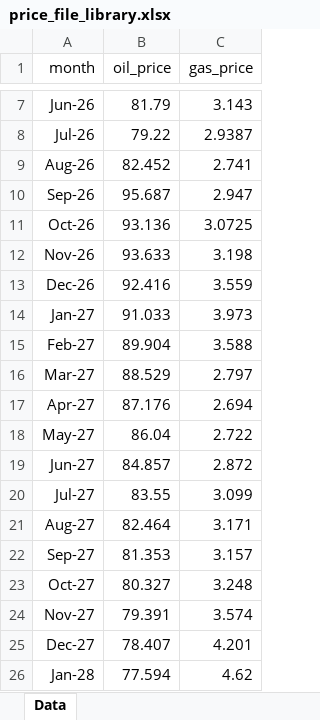
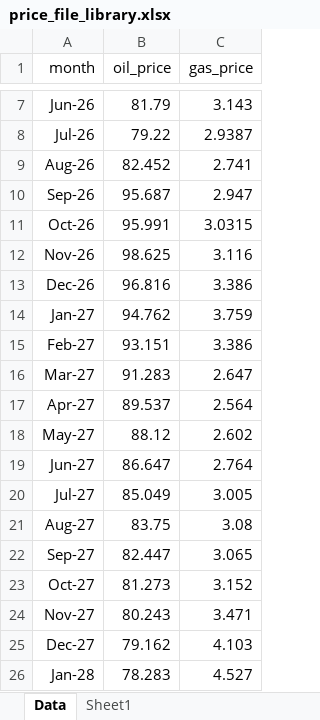
Before and after one commit to mburkegr/Utica-Model-V7, an Excel workbook: price_file_library.xlsx, sheet Data, drawn as a sheet; only a part is shown, gaps mark what is left out; values as stored, in another font and other column widths than the file's, no borders; the diff covers the shown part only; the diff names each change by its address in the sheet, - before the commit and + after, or states it on an @@ line.

```diff
--- a/price_file_library.xlsx (sheet Data)
+++ b/price_file_library.xlsx (sheet Data)
+sheet tab: Sheet1
-B11 (oil_price): 93.136
+B11 (oil_price): 95.991
-C11 (gas_price): 3.0725
+C11 (gas_price): 3.0315
-B12 (oil_price): 93.633
+B12 (oil_price): 98.625
-C12 (gas_price): 3.198
+C12 (gas_price): 3.116
-B13 (oil_price): 92.416
+B13 (oil_price): 96.816
-C13 (gas_price): 3.559
+C13 (gas_price): 3.386
-B14 (oil_price): 91.033
+B14 (oil_price): 94.762
-C14 (gas_price): 3.973
+C14 (gas_price): 3.759
-B15 (oil_price): 89.904
+B15 (oil_price): 93.151
-C15 (gas_price): 3.588
+C15 (gas_price): 3.386
-B16 (oil_price): 88.529
+B16 (oil_price): 91.283
-C16 (gas_price): 2.797
+C16 (gas_price): 2.647
-B17 (oil_price): 87.176
+B17 (oil_price): 89.537
-C17 (gas_price): 2.694
+C17 (gas_price): 2.564
-B18 (oil_price): 86.04
+B18 (oil_price): 88.12
-C18 (gas_price): 2.722
+C18 (gas_price): 2.602
-B19 (oil_price): 84.857
+B19 (oil_price): 86.647
-C19 (gas_price): 2.872
+C19 (gas_price): 2.764
-B20 (oil_price): 83.55
+B20 (oil_price): 85.049
-C20 (gas_price): 3.099
+C20 (gas_price): 3.005
-B21 (oil_price): 82.464
+B21 (oil_price): 83.75
-C21 (gas_price): 3.171
+C21 (gas_price): 3.08
-B22 (oil_price): 81.353
+B22 (oil_price): 82.447
-C22 (gas_price): 3.157
+C22 (gas_price): 3.065
-B23 (oil_price): 80.327
+B23 (oil_price): 81.273
-C23 (gas_price): 3.248
+C23 (gas_price): 3.152
-B24 (oil_price): 79.391
+B24 (oil_price): 80.243
-C24 (gas_price): 3.574
+C24 (gas_price): 3.471
-B25 (oil_price): 78.407
+B25 (oil_price): 79.162
-C25 (gas_price): 4.201
+C25 (gas_price): 4.103
-B26 (oil_price): 77.594
+B26 (oil_price): 78.283
-C26 (gas_price): 4.62
+C26 (gas_price): 4.527
```
Also changed, not shown: 64 edited cells elsewhere in this sheet.
